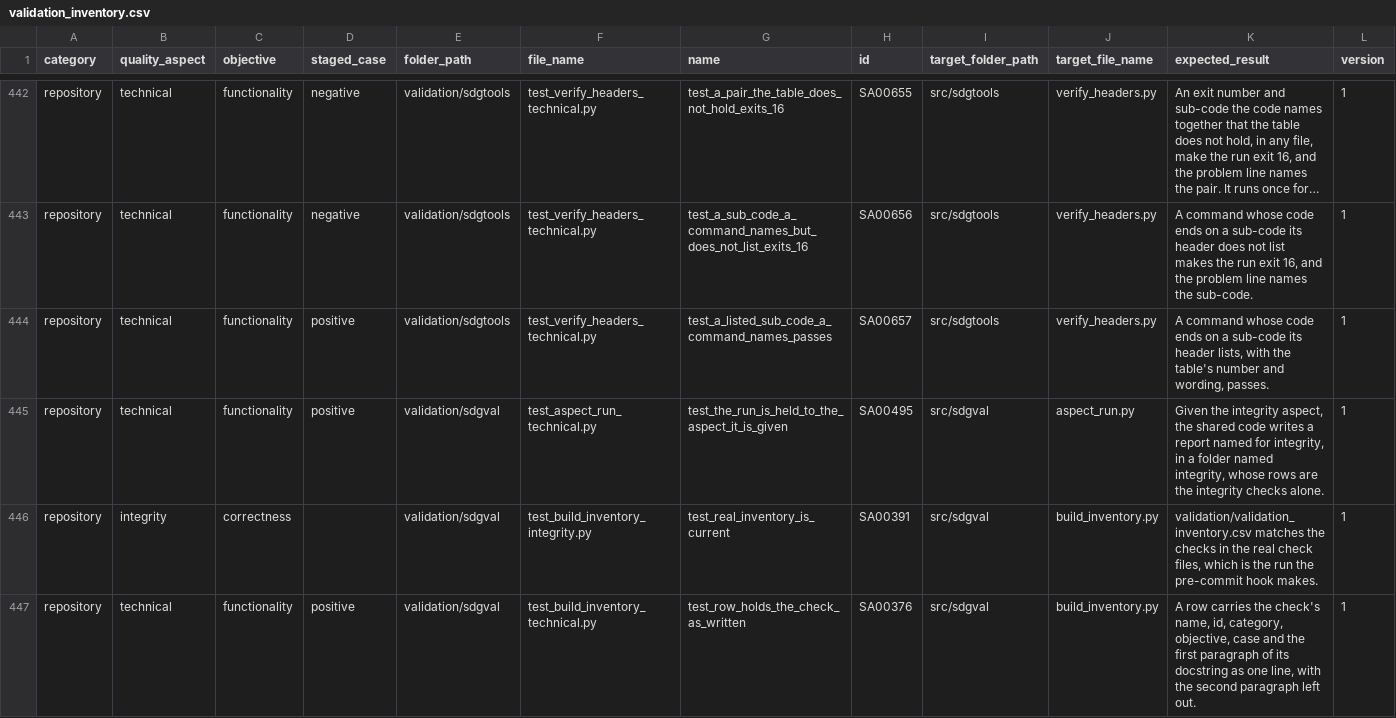
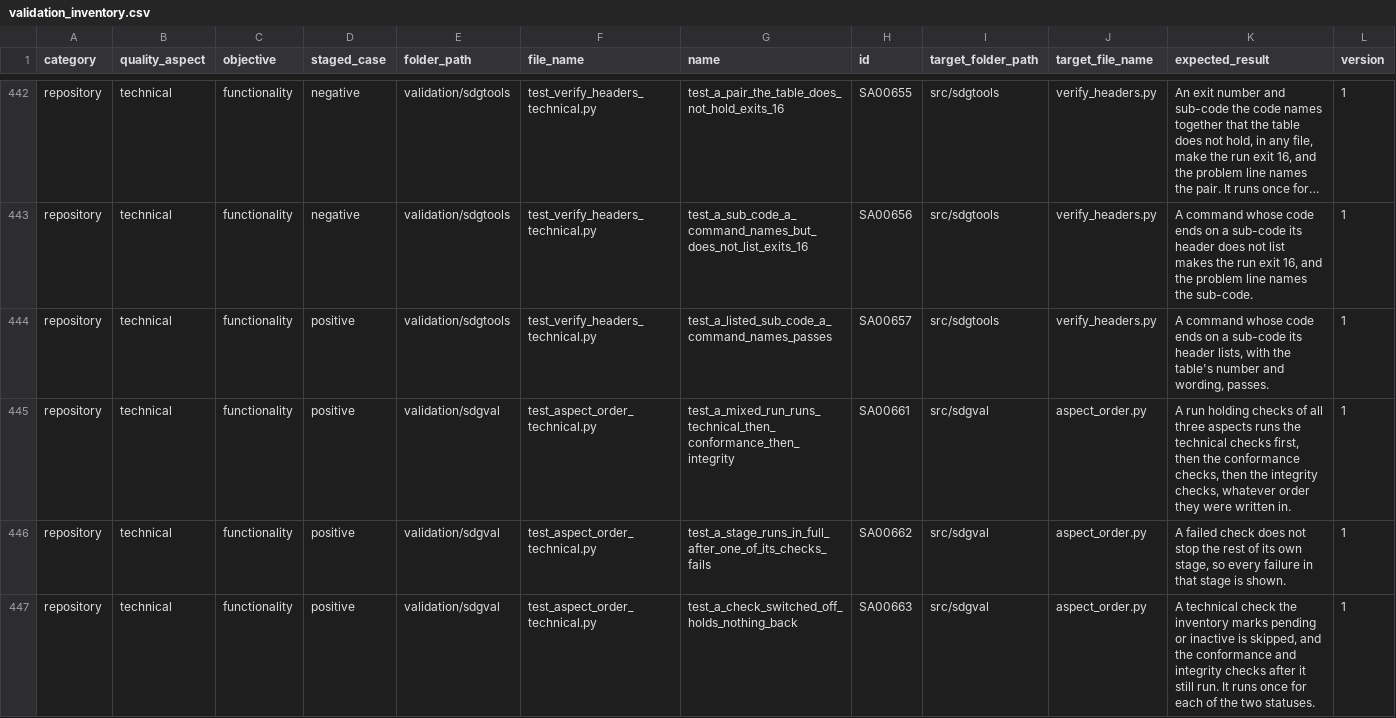
Before and after one commit to delos001/study-definition-graph, a CSV file: validation/validation_inventory.csv, drawn as a sheet; only a part is shown, gaps mark what is left out; the shorter side is filled out with more unchanged rows; long unchanged cells end in …; rows hold the shown columns only; the diff covers the shown part only; the diff names each change by its address in the sheet, - before the commit and + after, or states it on an @@ line.

Commit message:
A run of several aspects runs them in stages
A new pytest plugin, src/sdgval/aspect_order.py, runs a run holding more than one aspect as technical, then conformance, then integrity, and holds back a later stage when an active check in an earlier stage failed, broke in its set-up or clean-up, or was skipped. A check marked pending or inactive never holds a stage back, recorded in DECISIONS.md. Issue #45.

```diff
--- a/validation/validation_inventory.csv
+++ b/validation/validation_inventory.csv
+row 445: repository | technical | functionality | positive | validation/sdgval | test_aspect_order_technical.py | test_a_mixed_run_runs_technical_then_conformance_then_integrity | SA00661 | src/sdgval | aspect_order.py | A run holding checks of all three aspects runs the technical checks first, then the conformance checks, then the integrity checks, whatever order they were written in. | 1
+row 446: repository | technical | functionality | positive | validation/sdgval | test_aspect_order_technical.py | test_a_stage_runs_in_full_after_one_of_its_checks_fails | SA00662 | src/sdgval | aspect_order.py | A failed check does not stop the rest of its own stage, so every failure in that stage is shown. | 1
+row 447: repository | technical | functionality | positive | validation/sdgval | test_aspect_order_technical.py | test_a_check_switched_off_holds_nothing_back | SA00663 | src/sdgval | aspect_order.py | A technical check the inventory marks pending or inactive is skipped, and the conformance and integrity checks after it still run. It runs once for each of the two statuses. | 1
```
Also changed, not shown: 3 added rows elsewhere in this file, 6 other files.
